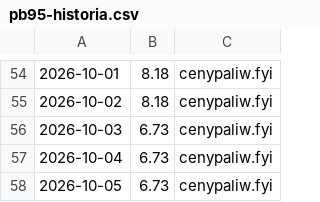
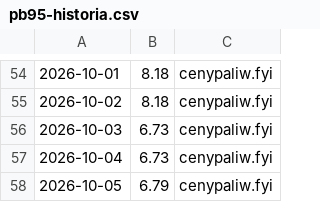
Before and after one commit to dreimaster111/spalanie-na-garmin, a CSV file: data/pb95-historia.csv, drawn as a sheet; only a part is shown, gaps mark what is left out.

```diff
--- a/data/pb95-historia.csv
+++ b/data/pb95-historia.csv
@@ -57,2 +57,2 @@
 2026-10-04;6.73;cenypaliw.fyi
-2026-10-05;6.73;cenypaliw.fyi
+2026-10-05;6.79;cenypaliw.fyi
```
Also changed, not shown: 2 other files.
